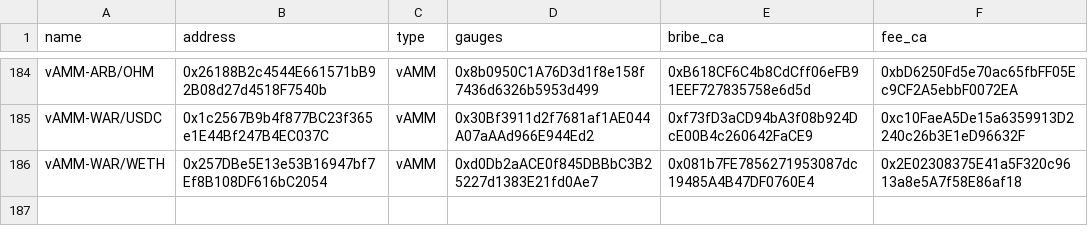
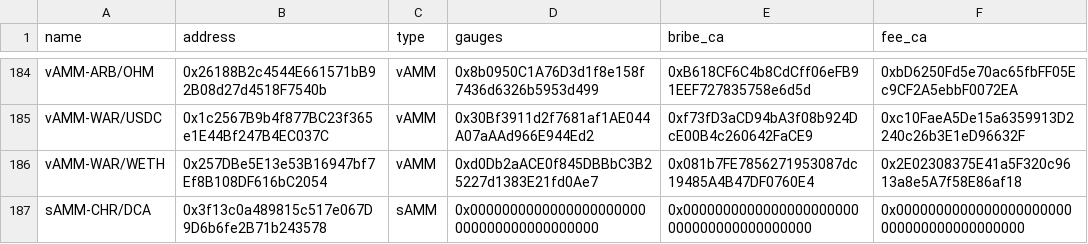
Before and after one commit to ALMIGHTYABE/Chronos-Data, a CSV file: data/ids_data.csv, drawn as a sheet; only a part is shown, gaps mark what is left out; the diff names each change by its address in the sheet, - before the commit and + after, or states it on an @@ line.

```diff
--- a/data/ids_data.csv
+++ b/data/ids_data.csv
+row 187: sAMM-CHR/DCA | 0x3f13c0a489815c517e067D9D6b6fe2B71b243578 | sAMM | 0x0000000000000000000000000000000000000000 | 0x0000000000000000000000000000000000000000 | 0x0000000000000000000000000000000000000000
```
Also changed, not shown: 1 other file.
